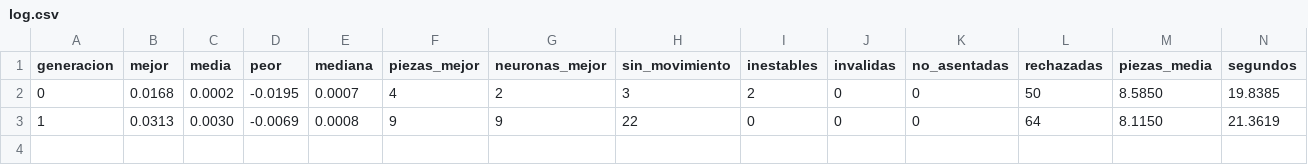
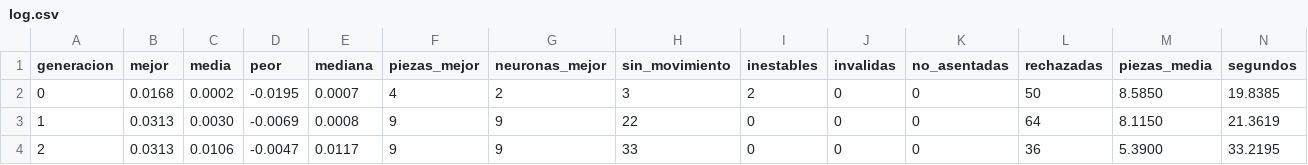
Before and after one commit to lucianotejadac/simulador-criaturas-sims, a CSV file: runs/pez-luz01/log.csv, drawn as a sheet; the diff names each change by its address in the sheet, - before the commit and + after, or states it on an @@ line.

```diff
--- a/runs/pez-luz01/log.csv
+++ b/runs/pez-luz01/log.csv
+row 4: 2 | 0.0313 | 0.0106 | -0.0047 | 0.0117 | 9 | 9 | 33 | 0 | 0 | 0 | 36 | 5.3900 | 33.2195
```
Also changed, not shown: 1 other file.
